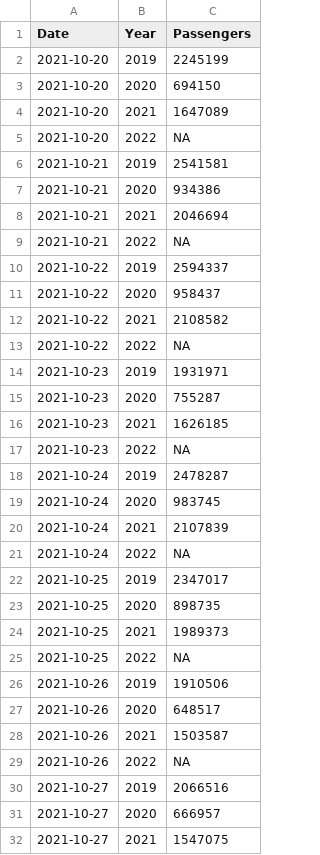
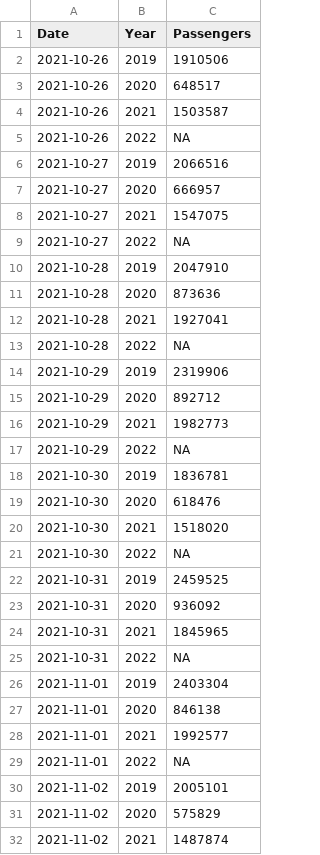
Before and after one commit to epburn/tsa_scrape, a CSV file: data/tsa_screen.csv, drawn as a sheet; only a part is shown; the shorter side is filled out with more unchanged rows; the diff covers the shown part only.

Commit message:
Current through 25 October 2022.

```diff
--- a/data/tsa_screen.csv
+++ b/data/tsa_screen.csv
@@ -1,26 +1,2 @@
 "Date","Year","Passengers"
-2021-10-20,"2019",2245199
-2021-10-20,"2020",694150
-2021-10-20,"2021",1647089
-2021-10-20,"2022",NA
-2021-10-21,"2019",2541581
-2021-10-21,"2020",934386
-2021-10-21,"2021",2046694
-2021-10-21,"2022",NA
-2021-10-22,"2019",2594337
-2021-10-22,"2020",958437
-2021-10-22,"2021",2108582
-2021-10-22,"2022",NA
-2021-10-23,"2019",1931971
-2021-10-23,"2020",755287
-2021-10-23,"2021",1626185
-2021-10-23,"2022",NA
-2021-10-24,"2019",2478287
-2021-10-24,"2020",983745
-2021-10-24,"2021",2107839
-2021-10-24,"2022",NA
-2021-10-25,"2019",2347017
-2021-10-25,"2020",898735
-2021-10-25,"2021",1989373
-2021-10-25,"2022",NA
 2021-10-26,"2019",1910506
```
Also changed, not shown: 24 added rows elsewhere in this file.
